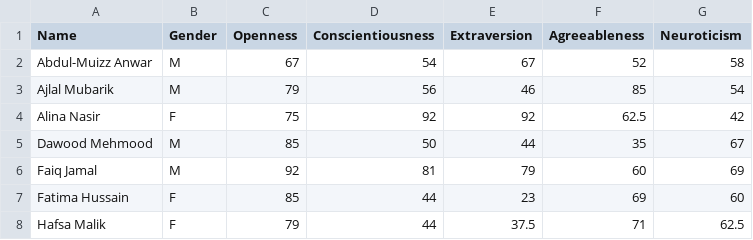
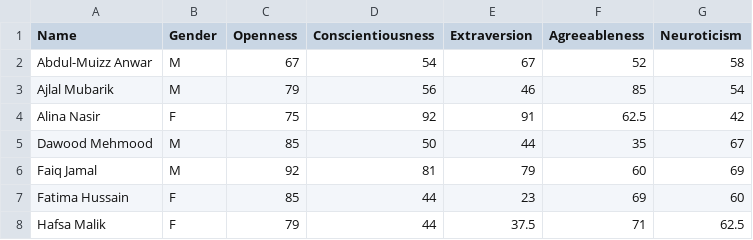
Before and after one commit to SyedBaqarAbbas/OCEAN-Personality-Analysis, a CSV file: OCEAN_BESE11A.csv, drawn as a sheet; only a part is shown.

Commit message:
data updated

```diff
--- a/OCEAN_BESE11A.csv
+++ b/OCEAN_BESE11A.csv
@@ -3,3 +3,3 @@ Abdul-Muizz Anwar,M,67,54,67,52,58
 Ajlal Mubarik,M,79,56,46,85,54
-Alina Nasir,F,75,92,92,62.5,42
+Alina Nasir,F,75,92,91,62.5,42
 Dawood Mehmood,M,85,50,44,35,67
```
